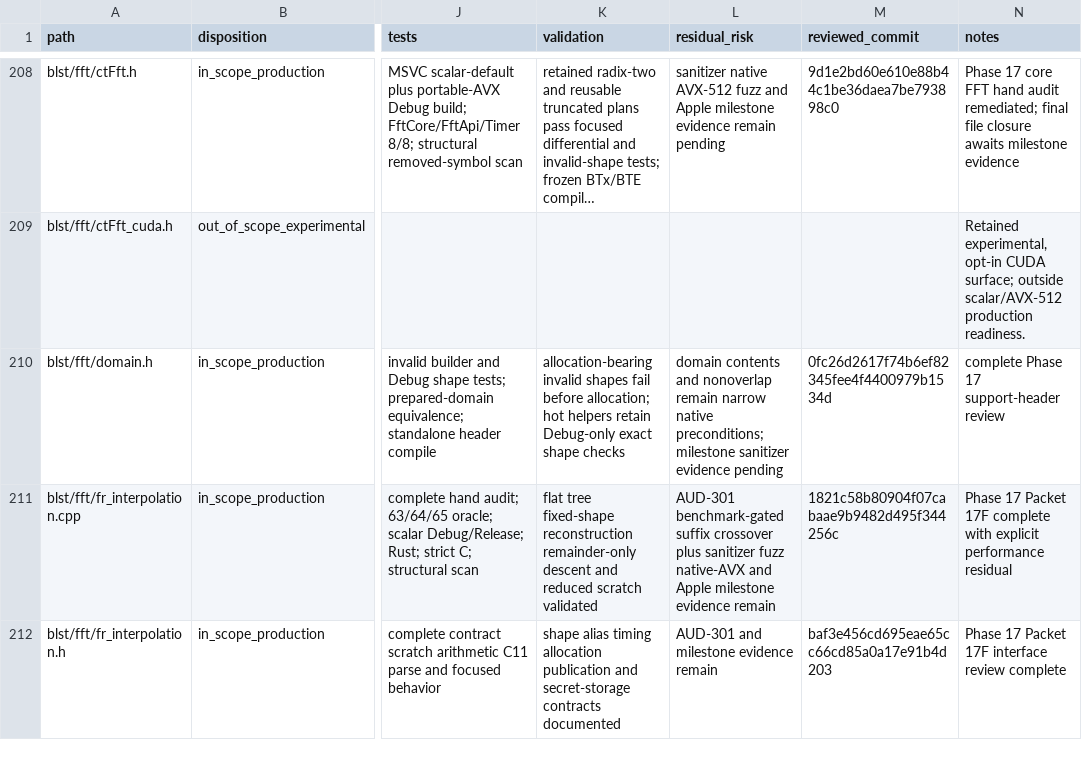
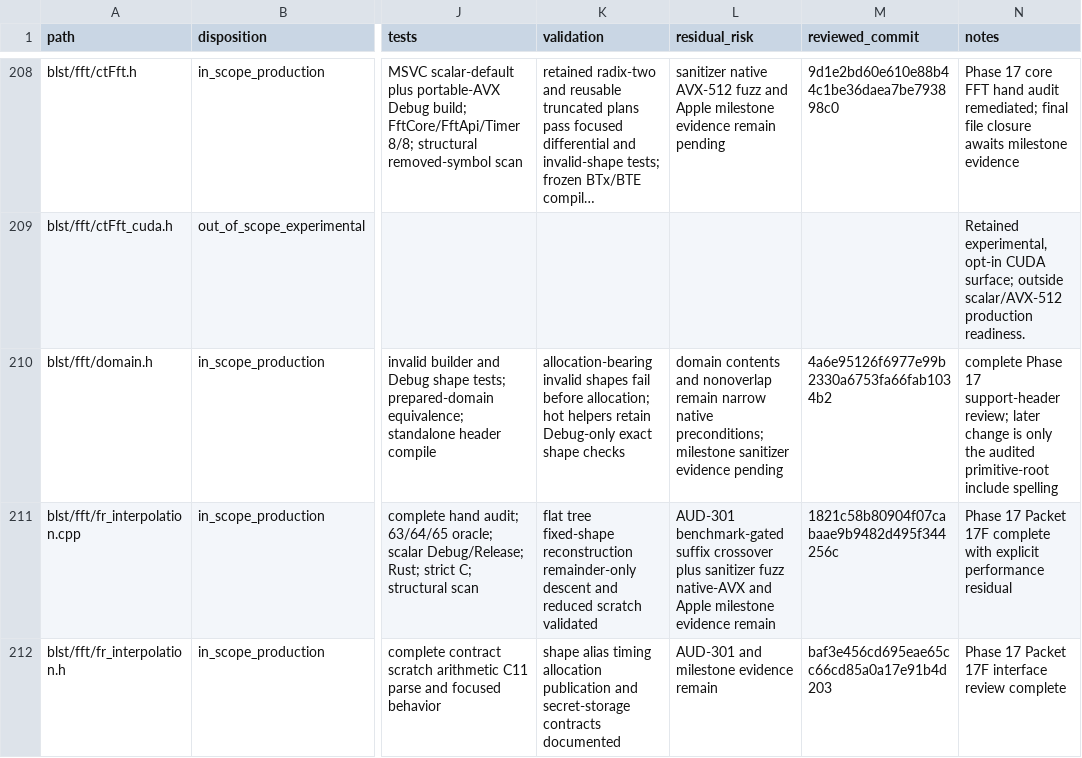
Before and after one commit to ladnir/temp-cat-blst, a CSV file: docs/audit/FILE_MANIFEST.csv, drawn as a sheet; only a part is shown, gaps mark what is left out; long unchanged cells end in …; the diff covers the shown part only; the diff names each change by its address in the sheet, - before the commit and + after, or states it on an @@ line.

Commit message:
close primitive root audit

```diff
--- a/docs/audit/FILE_MANIFEST.csv
+++ b/docs/audit/FILE_MANIFEST.csv
-M210 (reviewed_commit): 0fc26d2617f74b6ef82345fee4f4400979b1534d
+M210 (reviewed_commit): 4a6e95126f6977e99b2330a6753fa66fab1034b2
-N210 (notes): …17 support-header review
+N210 (notes): …17 support-header review; later change is only the audited primitive-root include spelling
```
Also changed, not shown: 3 added rows and 27 edited cells elsewhere in this file, 5 other files.
